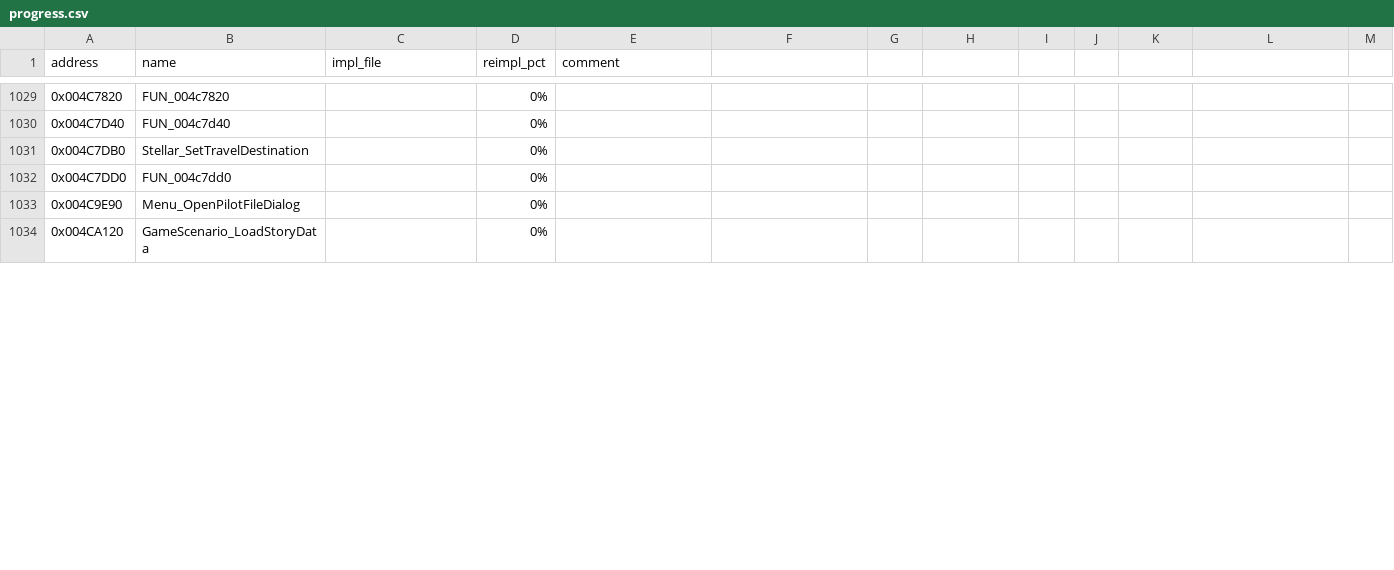
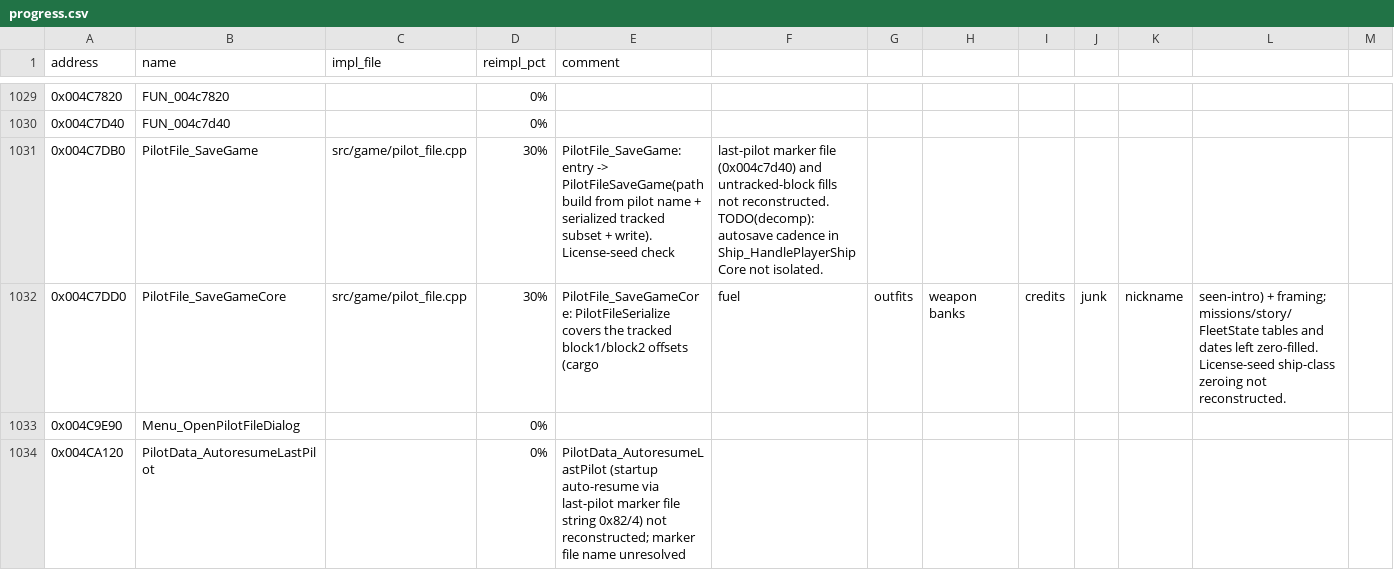
Before and after one commit to wraitii/evnova-decomp, a CSV file: progress.csv, drawn as a sheet; only a part is shown, gaps mark what is left out; the diff covers the shown part only; the diff names each change by its address in the sheet, - before the commit and + after, or states it on an @@ line.

```diff
--- a/progress.csv
+++ b/progress.csv
-B1031 (name): Stellar_SetTravelDestination
+B1031 (name): PilotFile_SaveGame
-C1031:C1032 (impl_file): (empty)
+C1031:C1032 (impl_file): src/game/pilot_file.cpp
-D1031:D1032 (reimpl_pct): 0%
+D1031:D1032 (reimpl_pct): 30%
-E1031 (comment): (empty)
+E1031 (comment): PilotFile_SaveGame: entry -> PilotFileSaveGame(path build from pilot name + serialized tracked subset + write). License-seed check
-F1031: (empty)
+F1031: last-pilot marker file (0x004c7d40) and untracked-block fills not reconstructed. TODO(decomp): autosave cadence in Ship_HandlePlayerShipCore not isolated.
-B1032 (name): FUN_004c7dd0
+B1032 (name): PilotFile_SaveGameCore
-E1032 (comment): (empty)
+E1032 (comment): PilotFile_SaveGameCore: PilotFileSerialize covers the tracked block1/block2 offsets (cargo
-F1032: (empty)
+F1032: fuel
-G1032: (empty)
+G1032: outfits
-H1032: (empty)
+H1032: weapon banks
-I1032: (empty)
+I1032: credits
-J1032: (empty)
+J1032: junk
-K1032: (empty)
+K1032: nickname
-L1032: (empty)
+L1032: seen-intro) + framing; missions/story/FleetState tables and dates left zero-filled. License-seed ship-class zeroing not reconstructed.
-B1034 (name): GameScenario_LoadStoryData
+B1034 (name): PilotData_AutoresumeLastPilot
-E1034 (comment): (empty)
+E1034 (comment): PilotData_AutoresumeLastPilot (startup auto-resume via last-pilot marker file string 0x82/4) not reconstructed; marker file name unresolved
```
Also changed, not shown: 38 edited cells elsewhere in this file, 14 other files.
